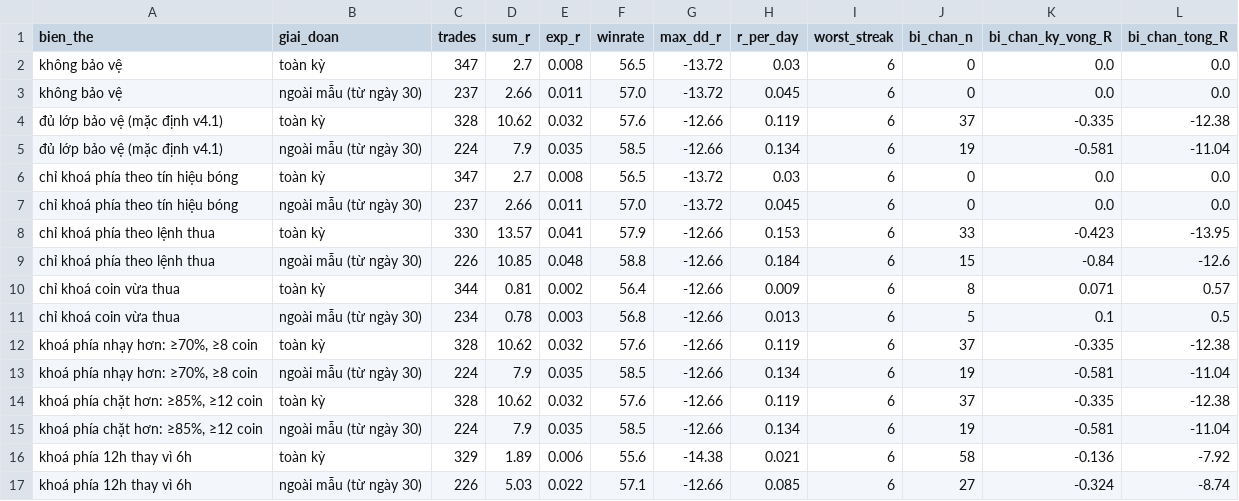
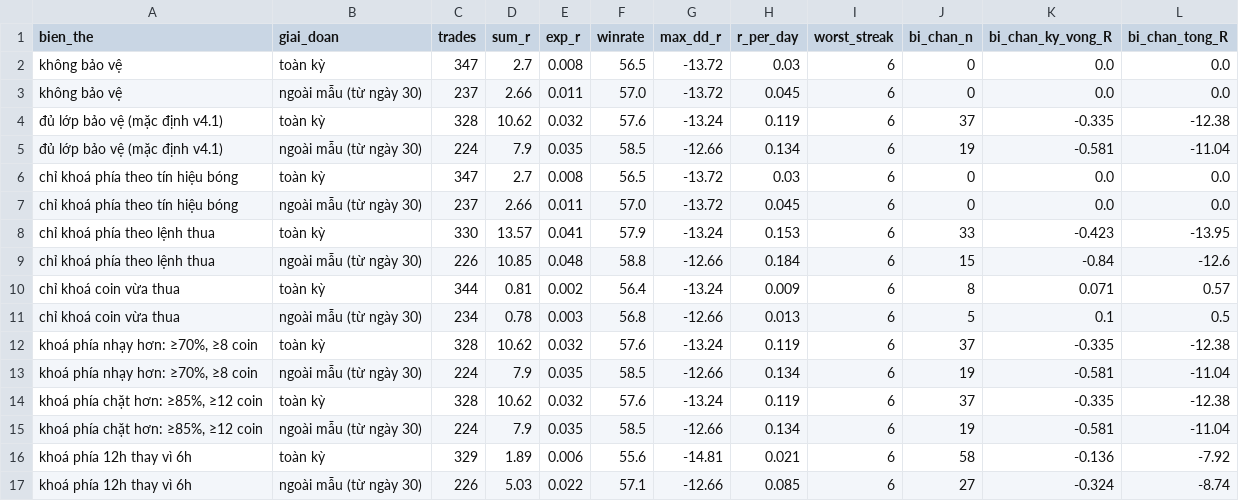
Before and after one commit to traique/altcoin_bot, a CSV file: tools/wf_results/2026-11-05/lop_bao_ve.csv, drawn as a sheet.

```diff
--- a/tools/wf_results/2026-11-05/lop_bao_ve.csv
+++ b/tools/wf_results/2026-11-05/lop_bao_ve.csv
@@ -3,3 +3,3 @@ không bảo vệ,toàn kỳ,347,2.7,0.008,56.5,-13.72,0.03,6,0,0.0,0.0
 không bảo vệ,ngoài mẫu (từ ngày 30),237,2.66,0.011,57.0,-13.72,0.045,6,0,0.0,0.0
-đủ lớp bảo vệ (mặc định v4.1),toàn kỳ,328,10.62,0.032,57.6,-12.66,0.119,6,37,-0.335,-12.38
+đủ lớp bảo vệ (mặc định v4.1),toàn kỳ,328,10.62,0.032,57.6,-13.24,0.119,6,37,-0.335,-12.38
 đủ lớp bảo vệ (mặc định v4.1),ngoài mẫu (từ ngày 30),224,7.9,0.035,58.5,-12.66,0.134,6,19,-0.581,-11.04
@@ -7,11 +7,11 @@ chỉ khoá phía theo tín hiệu bóng,toàn kỳ,347,2.7,0.008,56.5,-13.72,0.
 chỉ khoá phía theo tín hiệu bóng,ngoài mẫu (từ ngày 30),237,2.66,0.011,57.0,-13.72,0.045,6,0,0.0,0.0
-chỉ khoá phía theo lệnh thua,toàn kỳ,330,13.57,0.041,57.9,-12.66,0.153,6,33,-0.423,-13.95
+chỉ khoá phía theo lệnh thua,toàn kỳ,330,13.57,0.041,57.9,-13.24,0.153,6,33,-0.423,-13.95
 chỉ khoá phía theo lệnh thua,ngoài mẫu (từ ngày 30),226,10.85,0.048,58.8,-12.66,0.184,6,15,-0.84,-12.6
-chỉ khoá coin vừa thua,toàn kỳ,344,0.81,0.002,56.4,-12.66,0.009,6,8,0.071,0.57
+chỉ khoá coin vừa thua,toàn kỳ,344,0.81,0.002,56.4,-13.24,0.009,6,8,0.071,0.57
 chỉ khoá coin vừa thua,ngoài mẫu (từ ngày 30),234,0.78,0.003,56.8,-12.66,0.013,6,5,0.1,0.5
-"khoá phía nhạy hơn: ≥70%, ≥8 coin",toàn kỳ,328,10.62,0.032,57.6,-12.66,0.119,6,37,-0.335,-12.38
+"khoá phía nhạy hơn: ≥70%, ≥8 coin",toàn kỳ,328,10.62,0.032,57.6,-13.24,0.119,6,37,-0.335,-12.38
 "khoá phía nhạy hơn: ≥70%, ≥8 coin",ngoài mẫu (từ ngày 30),224,7.9,0.035,58.5,-12.66,0.134,6,19,-0.581,-11.04
-"khoá phía chặt hơn: ≥85%, ≥12 coin",toàn kỳ,328,10.62,0.032,57.6,-12.66,0.119,6,37,-0.335,-12.38
+"khoá phía chặt hơn: ≥85%, ≥12 coin",toàn kỳ,328,10.62,0.032,57.6,-13.24,0.119,6,37,-0.335,-12.38
 "khoá phía chặt hơn: ≥85%, ≥12 coin",ngoài mẫu (từ ngày 30),224,7.9,0.035,58.5,-12.66,0.134,6,19,-0.581,-11.04
-khoá phía 12h thay vì 6h,toàn kỳ,329,1.89,0.006,55.6,-14.38,0.021,6,58,-0.136,-7.92
+khoá phía 12h thay vì 6h,toàn kỳ,329,1.89,0.006,55.6,-14.81,0.021,6,58,-0.136,-7.92
 khoá phía 12h thay vì 6h,ngoài mẫu (từ ngày 30),226,5.03,0.022,57.1,-12.66,0.085,6,27,-0.324,-8.74
```
Also changed, not shown: tools/wf_results/2026-11-05/sau_khi_bo_diem_tru/lop_bao_ve.csv, 10 other files.
